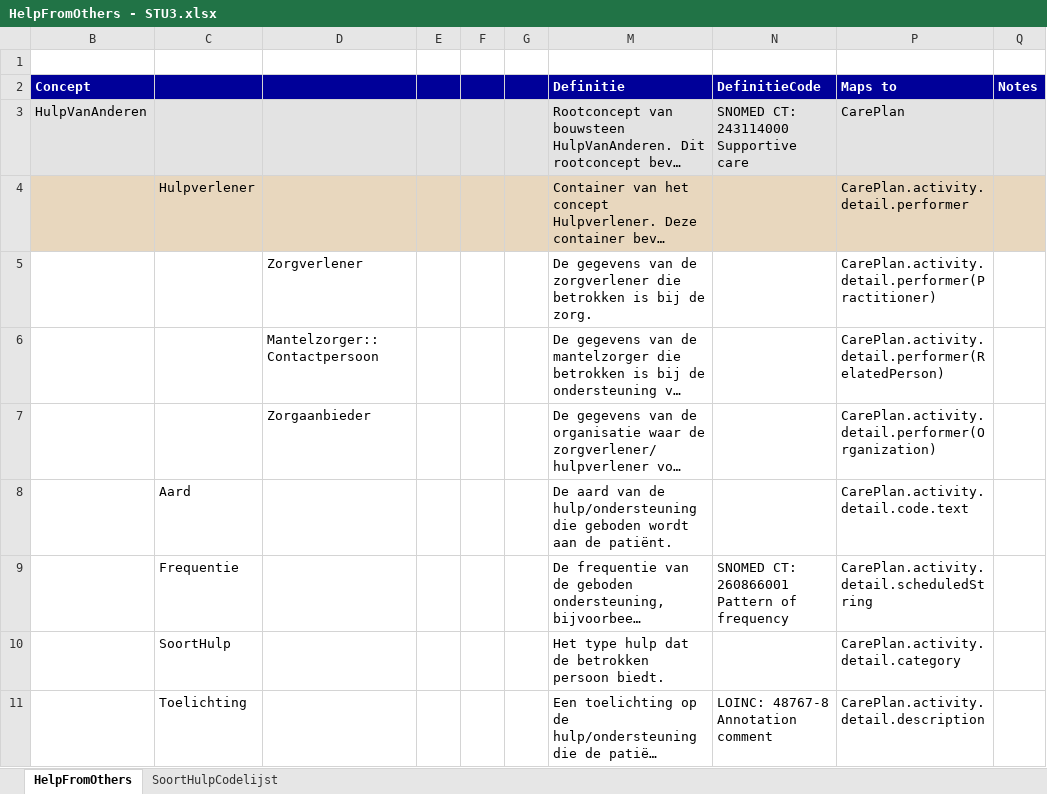
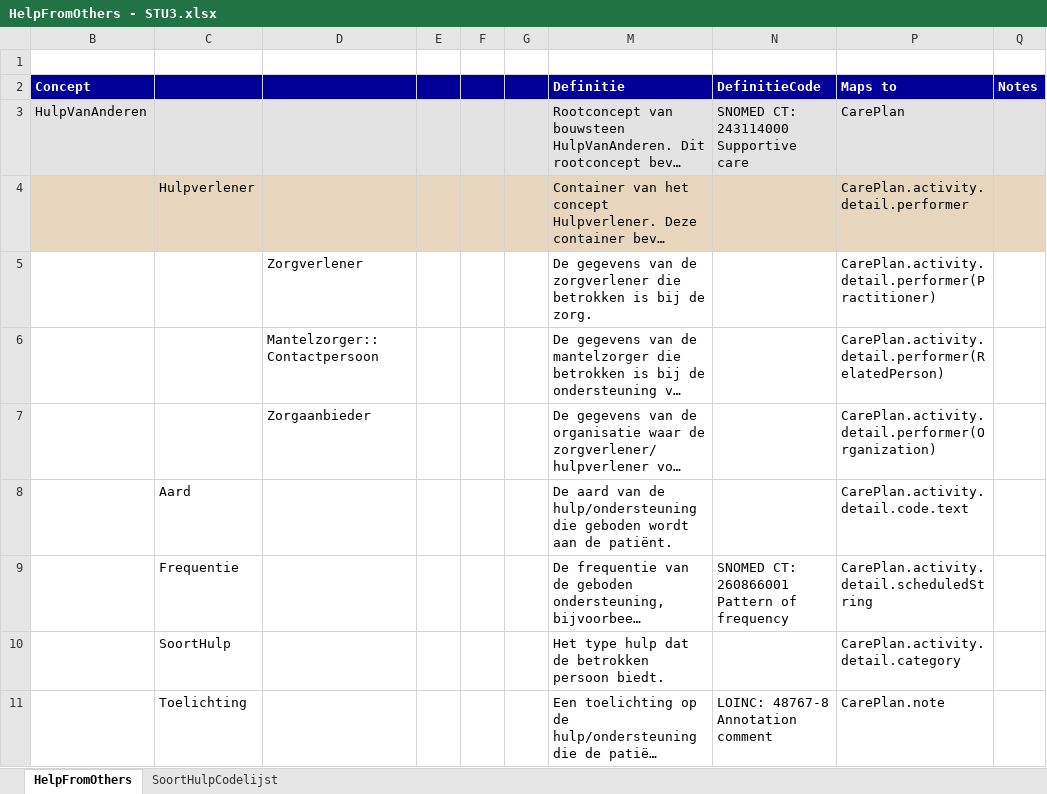
Before and after one commit to Nictiz/Nictiz-STU3-Zib2017, an Excel workbook: Mappings/HelpFromOthers - STU3.xlsx, sheet HelpFromOthers, drawn as a sheet; long unchanged cells end in …; values as stored, in another font and other column widths than the file's, no borders; the diff names each change by its address in the sheet, - before the commit and + after, or states it on an @@ line.

```diff
--- a/Mappings/HelpFromOthers - STU3.xlsx (sheet HelpFromOthers)
+++ b/Mappings/HelpFromOthers - STU3.xlsx (sheet HelpFromOthers)
-P11 (Maps to): CarePlan.activity.detail.description
+P11 (Maps to): CarePlan.note
```
Also changed, not shown: Mappings/FamilySituation - STU3.xlsx, Mappings/FreedomrestrictingMeasures - STU3.xlsx, 1 other file.
